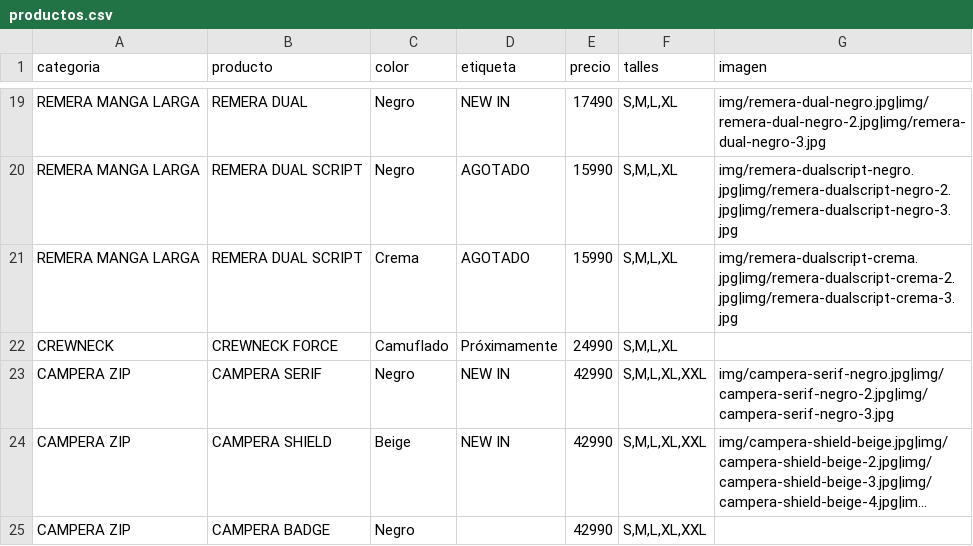
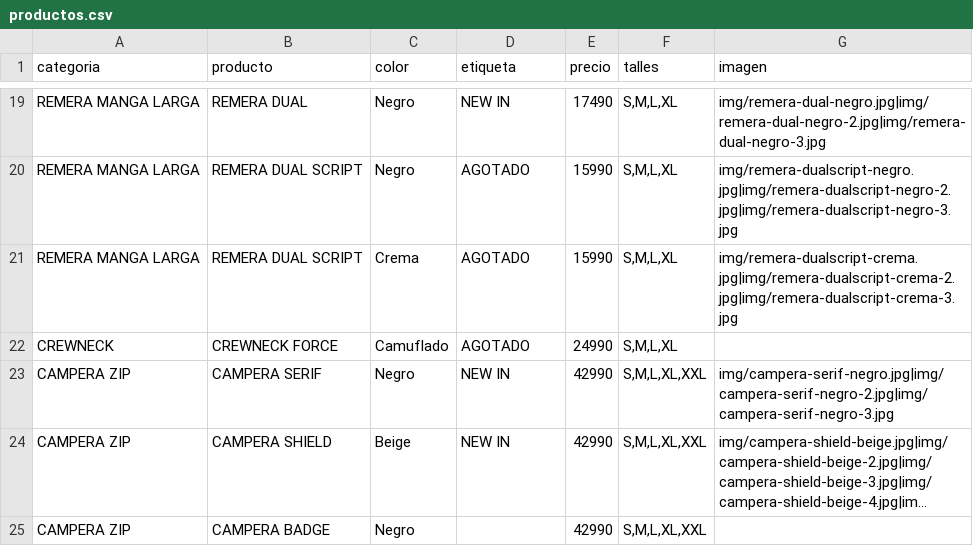
Before and after one commit to catalogobambaclub/Catalogo-Bamba-Club, a CSV file: productos.csv, drawn as a sheet; only a part is shown, gaps mark what is left out; long unchanged cells end in ….

Commit message:
Update productos.csv

```diff
--- a/productos.csv
+++ b/productos.csv
@@ -21,3 +21,3 @@ REMERA MANGA LARGA,REMERA DUAL SCRIPT,Negro,AGOTADO,15990,"S,M,L,XL",img/remera-
 REMERA MANGA LARGA,REMERA DUAL SCRIPT,Crema,AGOTADO,15990,"S,M,L,XL",img/remera-dualscript-crema.jpg|img/remera-dualscript-crema-2.jpg|img/remera-dualscript-crema-3.jpg
-CREWNECK,CREWNECK FORCE,Camuflado,Próximamente,24990,"S,M,L,XL",
+CREWNECK,CREWNECK FORCE,Camuflado,AGOTADO,24990,"S,M,L,XL",
 CAMPERA ZIP,CAMPERA SERIF,Negro,NEW IN,42990,"S,M,L,XL,XXL",img/campera-serif-negro.jpg|img/campera-serif-negro-2.jpg|img/campera-serif-negro-3.jpg
```
